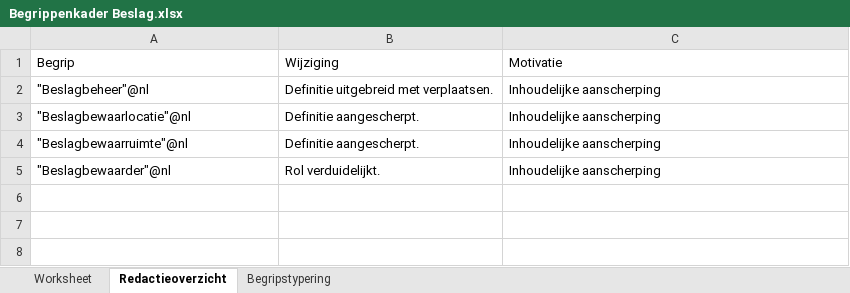
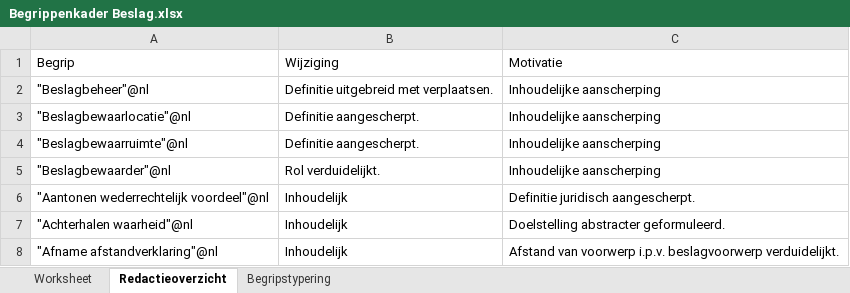
Before and after one commit to Ewout124/begrippenkader-beslag, an Excel workbook: excel/Begrippenkader Beslag.xlsx, sheet Redactieoverzicht, drawn as a sheet; values as stored, in another font and other column widths than the file's, no borders; the diff names each change by its address in the sheet, - before the commit and + after, or states it on an @@ line.

```diff
--- a/excel/Begrippenkader Beslag.xlsx (sheet Redactieoverzicht)
+++ b/excel/Begrippenkader Beslag.xlsx (sheet Redactieoverzicht)
+row 6: "Aantonen wederrechtelijk voordeel"@nl | Inhoudelijk | Definitie juridisch aangescherpt.
+row 7: "Achterhalen waarheid"@nl | Inhoudelijk | Doelstelling abstracter geformuleerd.
+row 8: "Afname afstandverklaring"@nl | Inhoudelijk | Afstand van voorwerp i.p.v. beslagvoorwerp verduidelijkt.
```
Also changed, not shown: sheet Begripstypering, sheet Worksheet, 1 other file.
